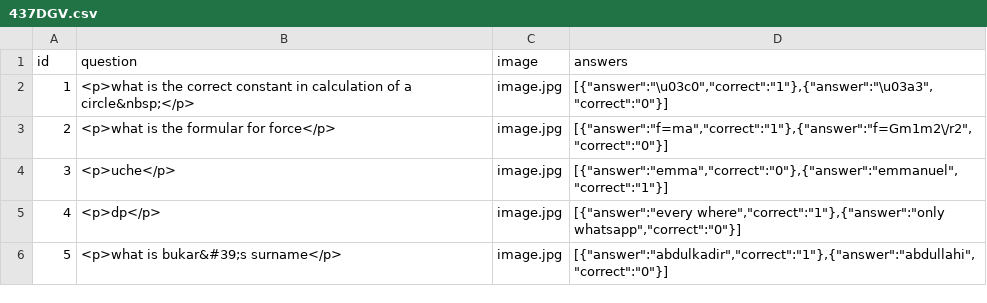
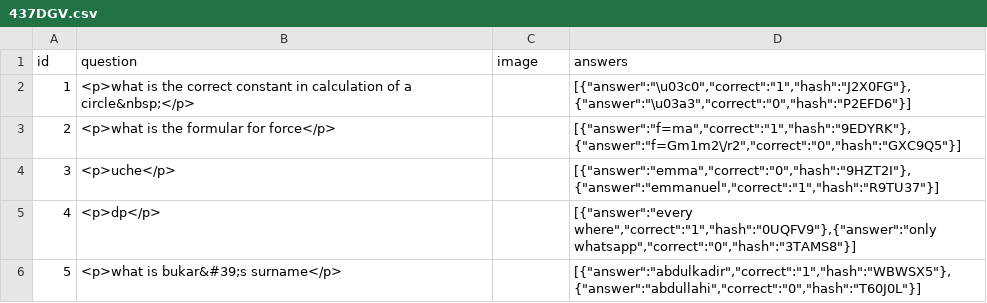
Before and after one commit to ecuche/ecbt, a CSV file: src/files/csv/papers/437DGV.csv, drawn as a sheet.

```diff
--- a/src/files/csv/papers/437DGV.csv
+++ b/src/files/csv/papers/437DGV.csv
@@ -1,6 +1,6 @@
 id,question,image,answers
-1,<p>what is the correct constant in calculation of a circle&nbsp;</p>,image.jpg,"[{""answer"":""\u03c0"",""correct"":""1""},{""answer"":""\u03a3"",""correct"":""0""}]"
-2,<p>what is the formular for force</p>,"image.jpg","[{""answer"":""f=ma"",""correct"":""1""},{""answer"":""f=Gm1m2\/r2"",""correct"":""0""}]"
-3,<p>uche</p>,"image.jpg","[{""answer"":""emma"",""correct"":""0""},{""answer"":""emmanuel"",""correct"":""1""}]"
-4,<p>dp</p>,"image.jpg","[{""answer"":""every where"",""correct"":""1""},{""answer"":""only whatsapp"",""correct"":""0""}]"
-5,<p>what is bukar&#39;s surname</p>,"image.jpg","[{""answer"":""abdulkadir"",""correct"":""1""},{""answer"":""abdullahi"",""correct"":""0""}]"
+1,"<p>what is the correct constant in calculation of a circle&nbsp;</p>",,"[{""answer"":""\u03c0"",""correct"":""1"",""hash"":""J2X0FG""},{""answer"":""\u03a3"",""correct"":""0"",""hash"":""P2EFD6""}]"
+2,"<p>what is the formular for force</p>",,"[{""answer"":""f=ma"",""correct"":""1"",""hash"":""9EDYRK""},{""answer"":""f=Gm1m2\/r2"",""correct"":""0"",""hash"":""GXC9Q5""}]"
+3,"<p>uche</p>",,"[{""answer"":""emma"",""correct"":""0"",""hash"":""9HZT2I""},{""answer"":""emmanuel"",""correct"":""1"",""hash"":""R9TU37""}]"
+4,"<p>dp</p>",,"[{""answer"":""every where"",""correct"":""1"",""hash"":""0UQFV9""},{""answer"":""only whatsapp"",""correct"":""0"",""hash"":""3TAMS8""}]"
+5,"<p>what is bukar&#39;s surname</p>",,"[{""answer"":""abdulkadir"",""correct"":""1"",""hash"":""WBWSX5""},{""answer"":""abdullahi"",""correct"":""0"",""hash"":""T60J0L""}]"
```
Also changed, not shown: src/files/csv/papers/8D66B9.csv, 28 other files.
